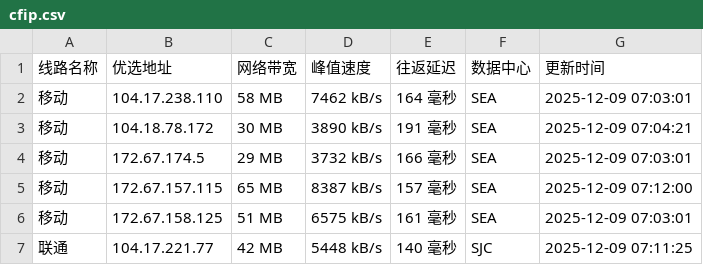
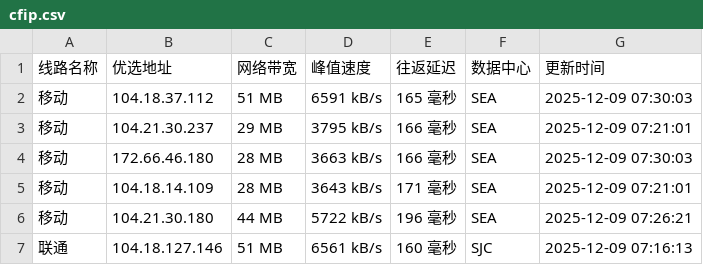
Before and after one commit to xing2kong/cfipv4db, a CSV file: cfip.csv, drawn as a sheet; only a part is shown; the diff covers the shown part only.

```diff
--- a/cfip.csv
+++ b/cfip.csv
@@ -1,7 +1,7 @@
 线路名称,优选地址,网络带宽,峰值速度,往返延迟,数据中心,更新时间
-移动,104.17.238.110,58 MB,7462 kB/s,164 毫秒,SEA,2025-12-09 07:03:01
-移动,104.18.78.172,30 MB,3890 kB/s,191 毫秒,SEA,2025-12-09 07:04:21
-移动,172.67.174.5,29 MB,3732 kB/s,166 毫秒,SEA,2025-12-09 07:03:01
-移动,172.67.157.115,65 MB,8387 kB/s,157 毫秒,SEA,2025-12-09 07:12:00
-移动,172.67.158.125,51 MB,6575 kB/s,161 毫秒,SEA,2025-12-09 07:03:01
-联通,104.17.221.77,42 MB,5448 kB/s,140 毫秒,SJC,2025-12-09 07:11:25
+移动,104.18.37.112,51 MB,6591 kB/s,165 毫秒,SEA,2025-12-09 07:30:03
+移动,104.21.30.237,29 MB,3795 kB/s,166 毫秒,SEA,2025-12-09 07:21:01
+移动,172.66.46.180,28 MB,3663 kB/s,166 毫秒,SEA,2025-12-09 07:30:03
+移动,104.18.14.109,28 MB,3643 kB/s,171 毫秒,SEA,2025-12-09 07:21:01
+移动,104.21.30.180,44 MB,5722 kB/s,196 毫秒,SEA,2025-12-09 07:26:21
+联通,104.18.127.146,51 MB,6561 kB/s,160 毫秒,SJC,2025-12-09 07:16:13
```
Also changed, not shown: 1 added row, 1 removed row and 36 edited cells elsewhere in this file, 1 other file.
